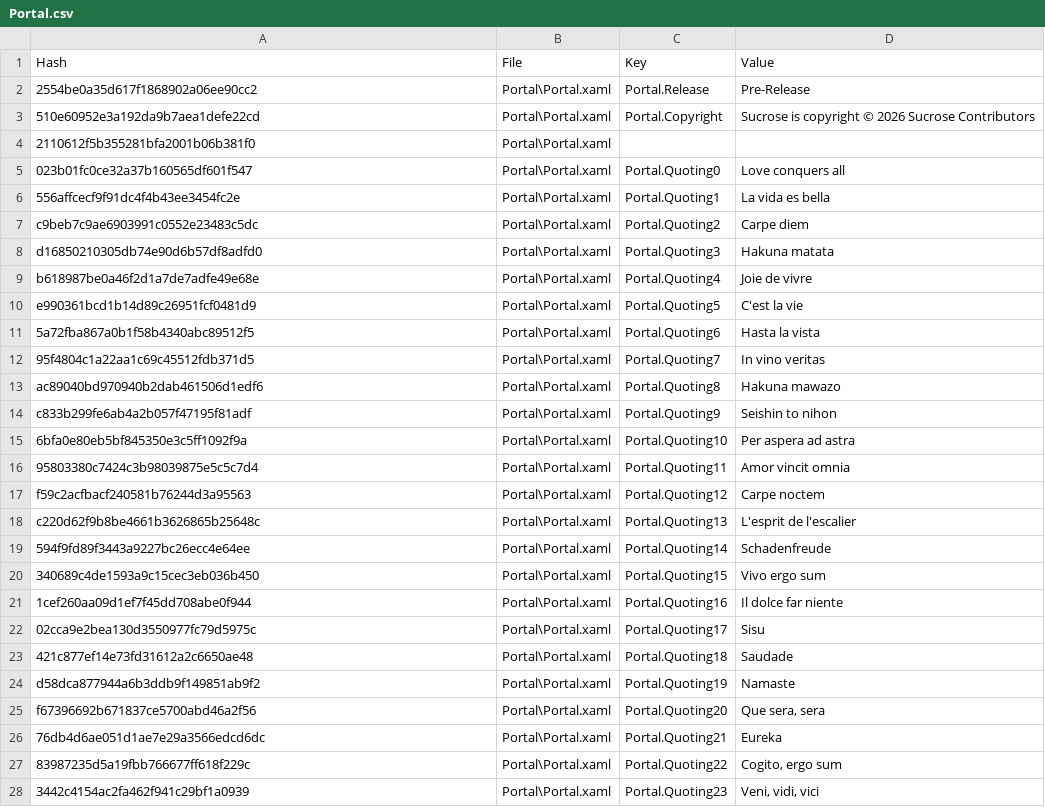
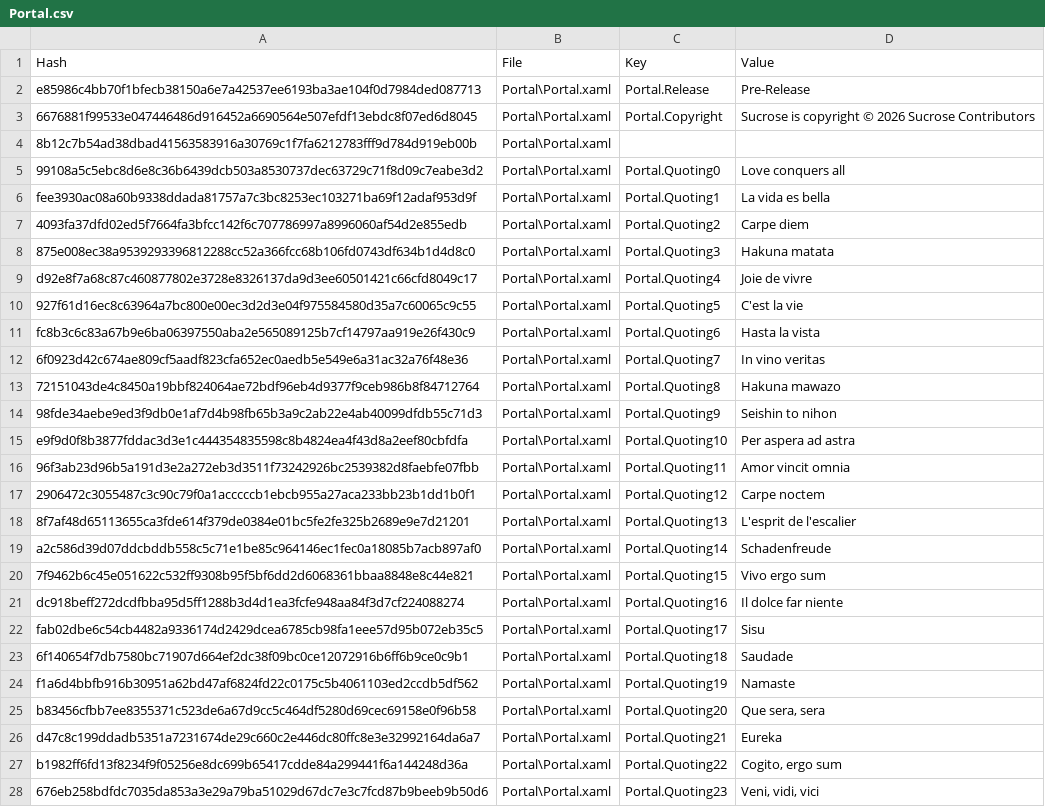
Before and after one commit to SassMaate/Wallpaper, a CSV file: .localize/Portal.csv, drawn as a sheet; only a part is shown; the diff covers the shown part only.

```diff
--- a/.localize/Portal.csv
+++ b/.localize/Portal.csv
@@ -1,28 +1,28 @@
 Hash,File,Key,Value
-2554be0a35d617f1868902a06ee90cc2,Portal\Portal.xaml,Portal.Release,Pre-Release
-510e60952e3a192da9b7aea1defe22cd,Portal\Portal.xaml,Portal.Copyright,Sucrose is copyright © 2026 Sucrose Contributors
-2110612f5b355281bfa2001b06b381f0,Portal\Portal.xaml,,
-023b01fc0ce32a37b160565df601f547,Portal\Portal.xaml,Portal.Quoting0,Love conquers all
-556affcecf9f91dc4f4b43ee3454fc2e,Portal\Portal.xaml,Portal.Quoting1,La vida es bella
-c9beb7c9ae6903991c0552e23483c5dc,Portal\Portal.xaml,Portal.Quoting2,Carpe diem
-d16850210305db74e90d6b57df8adfd0,Portal\Portal.xaml,Portal.Quoting3,Hakuna matata
-b618987be0a46f2d1a7de7adfe49e68e,Portal\Portal.xaml,Portal.Quoting4,Joie de vivre
-e990361bcd1b14d89c26951fcf0481d9,Portal\Portal.xaml,Portal.Quoting5,C'est la vie
-5a72fba867a0b1f58b4340abc89512f5,Portal\Portal.xaml,Portal.Quoting6,Hasta la vista
-95f4804c1a22aa1c69c45512fdb371d5,Portal\Portal.xaml,Portal.Quoting7,In vino veritas
-ac89040bd970940b2dab461506d1edf6,Portal\Portal.xaml,Portal.Quoting8,Hakuna mawazo
-c833b299fe6ab4a2b057f47195f81adf,Portal\Portal.xaml,Portal.Quoting9,Seishin to nihon
-6bfa0e80eb5bf845350e3c5ff1092f9a,Portal\Portal.xaml,Portal.Quoting10,Per aspera ad astra
-95803380c7424c3b98039875e5c5c7d4,Portal\Portal.xaml,Portal.Quoting11,Amor vincit omnia
-f59c2acfbacf240581b76244d3a95563,Portal\Portal.xaml,Portal.Quoting12,Carpe noctem
-c220d62f9b8be4661b3626865b25648c,Portal\Portal.xaml,Portal.Quoting13,L'esprit de l'escalier
-594f9fd89f3443a9227bc26ecc4e64ee,Portal\Portal.xaml,Portal.Quoting14,Schadenfreude
-340689c4de1593a9c15cec3eb036b450,Portal\Portal.xaml,Portal.Quoting15,Vivo ergo sum
-1cef260aa09d1ef7f45dd708abe0f944,Portal\Portal.xaml,Portal.Quoting16,Il dolce far niente
-02cca9e2bea130d3550977fc79d5975c,Portal\Portal.xaml,Portal.Quoting17,Sisu
-421c877ef14e73fd31612a2c6650ae48,Portal\Portal.xaml,Portal.Quoting18,Saudade
-d58dca877944a6b3ddb9f149851ab9f2,Portal\Portal.xaml,Portal.Quoting19,Namaste
-f67396692b671837ce5700abd46a2f56,Portal\Portal.xaml,Portal.Quoting20,"Que sera, sera"
-76db4d6ae051d1ae7e29a3566edcd6dc,Portal\Portal.xaml,Portal.Quoting21,Eureka
-83987235d5a19fbb766677ff618f229c,Portal\Portal.xaml,Portal.Quoting22,"Cogito, ergo sum"
-3442c4154ac2fa462f941c29bf1a0939,Portal\Portal.xaml,Portal.Quoting23,"Veni, vidi, vici"
+e85986c4bb70f1bfecb38150a6e7a42537ee6193ba3ae104f0d7984ded087713,Portal\Portal.xaml,Portal.Release,Pre-Release
+6676881f99533e047446486d916452a6690564e507efdf13ebdc8f07ed6d8045,Portal\Portal.xaml,Portal.Copyright,Sucrose is copyright © 2026 Sucrose Contributors
+8b12c7b54ad38dbad41563583916a30769c1f7fa6212783fff9d784d919eb00b,Portal\Portal.xaml,,
+99108a5c5ebc8d6e8c36b6439dcb503a8530737dec63729c71f8d09c7eabe3d2,Portal\Portal.xaml,Portal.Quoting0,Love conquers all
+fee3930ac08a60b9338ddada81757a7c3bc8253ec103271ba69f12adaf953d9f,Portal\Portal.xaml,Portal.Quoting1,La vida es bella
+4093fa37dfd02ed5f7664fa3bfcc142f6c707786997a8996060af54d2e855edb,Portal\Portal.xaml,Portal.Quoting2,Carpe diem
+875e008ec38a9539293396812288cc52a366fcc68b106fd0743df634b1d4d8c0,Portal\Portal.xaml,Portal.Quoting3,Hakuna matata
+d92e8f7a68c87c460877802e3728e8326137da9d3ee60501421c66cfd8049c17,Portal\Portal.xaml,Portal.Quoting4,Joie de vivre
+927f61d16ec8c63964a7bc800e00ec3d2d3e04f975584580d35a7c60065c9c55,Portal\Portal.xaml,Portal.Quoting5,C'est la vie
+fc8b3c6c83a67b9e6ba06397550aba2e565089125b7cf14797aa919e26f430c9,Portal\Portal.xaml,Portal.Quoting6,Hasta la vista
+6f0923d42c674ae809cf5aadf823cfa652ec0aedb5e549e6a31ac32a76f48e36,Portal\Portal.xaml,Portal.Quoting7,In vino veritas
+72151043de4c8450a19bbf824064ae72bdf96eb4d9377f9ceb986b8f84712764,Portal\Portal.xaml,Portal.Quoting8,Hakuna mawazo
+98fde34aebe9ed3f9db0e1af7d4b98fb65b3a9c2ab22e4ab40099dfdb55c71d3,Portal\Portal.xaml,Portal.Quoting9,Seishin to nihon
+e9f9d0f8b3877fddac3d3e1c444354835598c8b4824ea4f43d8a2eef80cbfdfa,Portal\Portal.xaml,Portal.Quoting10,Per aspera ad astra
+96f3ab23d96b5a191d3e2a272eb3d3511f73242926bc2539382d8faebfe07fbb,Portal\Portal.xaml,Portal.Quoting11,Amor vincit omnia
+2906472c3055487c3c90c79f0a1acccccb1ebcb955a27aca233bb23b1dd1b0f1,Portal\Portal.xaml,Portal.Quoting12,Carpe noctem
+8f7af48d65113655ca3fde614f379de0384e01bc5fe2fe325b2689e9e7d21201,Portal\Portal.xaml,Portal.Quoting13,L'esprit de l'escalier
+a2c586d39d07ddcbddb558c5c71e1be85c964146ec1fec0a18085b7acb897af0,Portal\Portal.xaml,Portal.Quoting14,Schadenfreude
+7f9462b6c45e051622c532ff9308b95f5bf6dd2d6068361bbaa8848e8c44e821,Portal\Portal.xaml,Portal.Quoting15,Vivo ergo sum
+dc918beff272dcdfbba95d5ff1288b3d4d1ea3fcfe948aa84f3d7cf224088274,Portal\Portal.xaml,Portal.Quoting16,Il dolce far niente
+fab02dbe6c54cb4482a9336174d2429dcea6785cb98fa1eee57d95b072eb35c5,Portal\Portal.xaml,Portal.Quoting17,Sisu
+6f140654f7db7580bc71907d664ef2dc38f09bc0ce12072916b6ff6b9ce0c9b1,Portal\Portal.xaml,Portal.Quoting18,Saudade
+f1a6d4bbfb916b30951a62bd47af6824fd22c0175c5b4061103ed2ccdb5df562,Portal\Portal.xaml,Portal.Quoting19,Namaste
+b83456cfbb7ee8355371c523de6a67d9cc5c464df5280d69cec69158e0f96b58,Portal\Portal.xaml,Portal.Quoting20,"Que sera, sera"
+d47c8c199ddadb5351a7231674de29c660c2e446dc80ffc8e3e32992164da6a7,Portal\Portal.xaml,Portal.Quoting21,Eureka
+b1982ff6fd13f8234f9f05256e8dc699b65417cdde84a299441f6a144248d36a,Portal\Portal.xaml,Portal.Quoting22,"Cogito, ergo sum"
+676eb258bdfdc7035da853a3e29a79ba51029d67dc7e3c7fcd87b9beeb9b50d6,Portal\Portal.xaml,Portal.Quoting23,"Veni, vidi, vici"
```
Also changed, not shown: 62 edited cells elsewhere in this file, .localize/Launcher.csv, .localize/Locale.csv, 50 other files.
